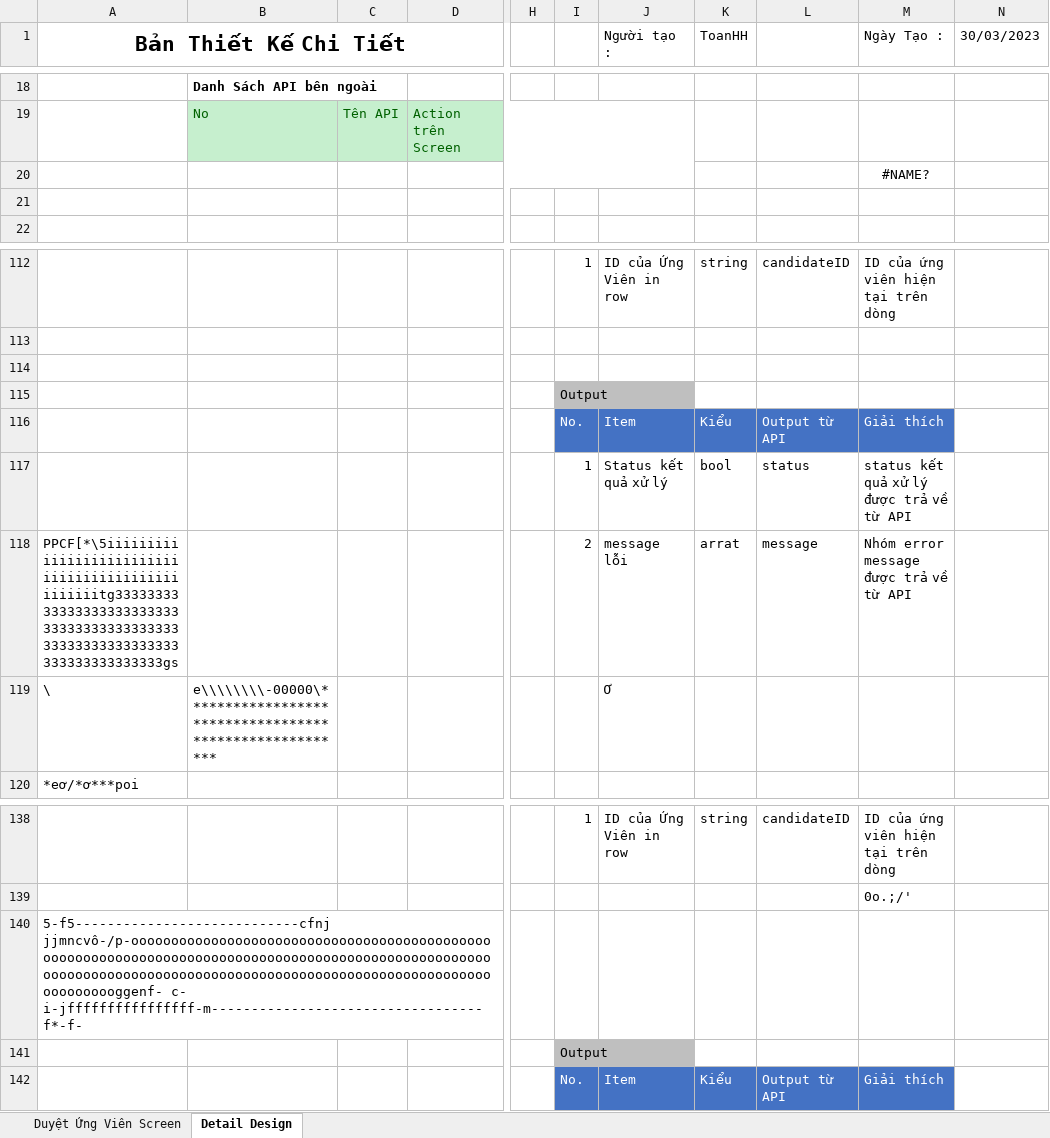
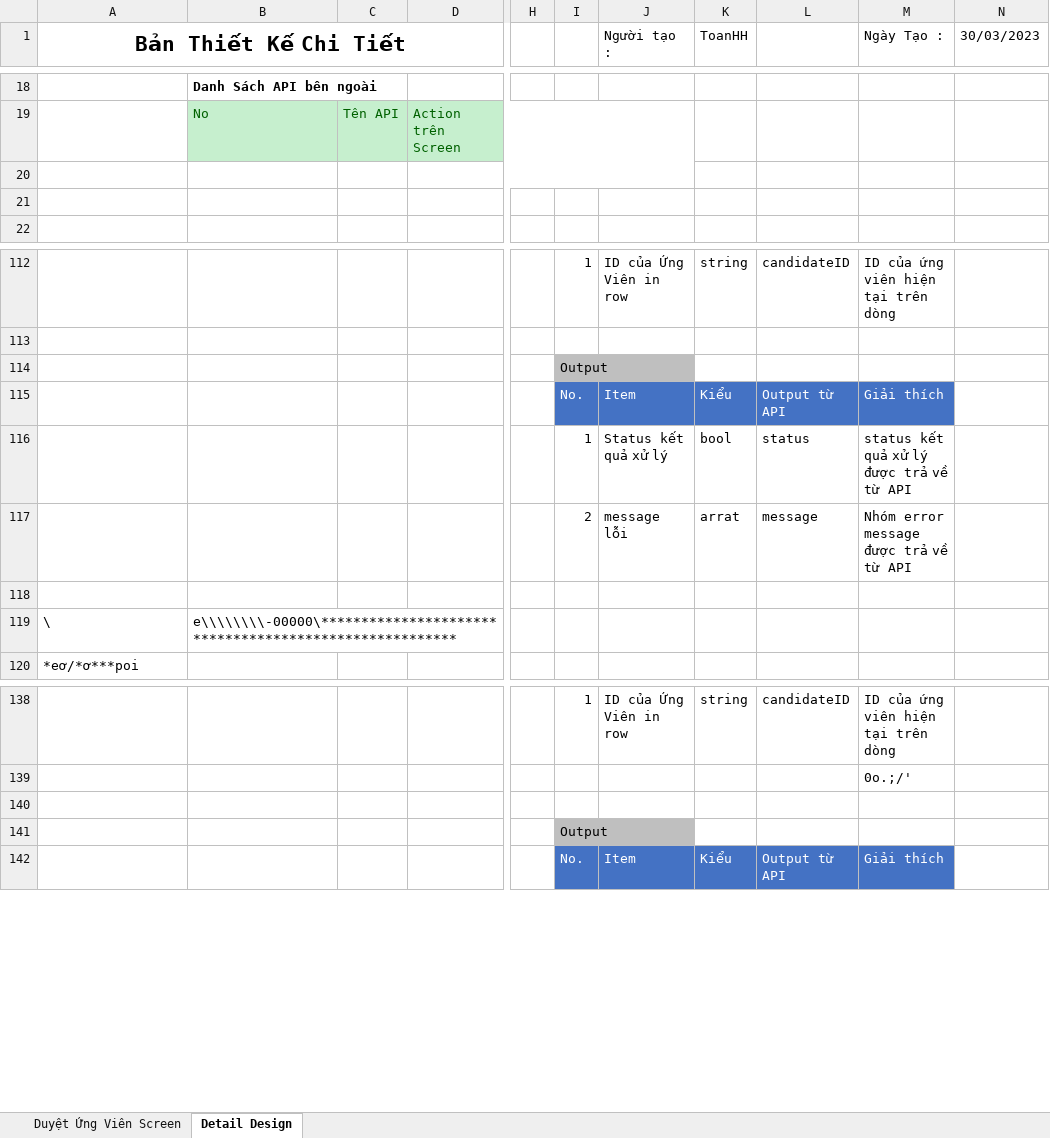
Before and after one commit to HoangHuuToan/Candidate-Management, an Excel workbook: Document/02. Design/02. DetailDesign/Task 2/Detail_Design_Select_UV.xlsx, sheet Detail Design, drawn as a sheet; only a part is shown, gaps mark what is left out; values as stored, in another font and other column widths than the file's, no borders; charts and pictures not drawn; removed rows and columns are numbered as before the commit, all else as after; rows hold the shown columns only; the diff covers the shown part only; the diff names each change by its address in the sheet, - before the commit and + after, or states it on an @@ line.

```diff
--- a/Document/02. Design/02. DetailDesign/Task 2/Detail_Design_Select_UV.xlsx (sheet Detail Design)
+++ b/Document/02. Design/02. DetailDesign/Task 2/Detail_Design_Select_UV.xlsx (sheet Detail Design)
-M20 (Ngày Tạo :): #NAME?
+M20 (Ngày Tạo :): (empty)
-row 114: (empty)
-A117 (Bản Thiết Kế Chi Tiết): PPCF[*\5iiiiiiiiiiiiiiiiiiiiiiiiiiiiiiiiiiiiiiiiiiiiiiiiiitg33333333333333333333333333333333333333333333333333333333333333333333333333gs
+A117 (Bản Thiết Kế Chi Tiết): (empty)
+row 118: (empty)
-J119 (Người tạo :): Ơ
+J119 (Người tạo :): (empty)
-A140 (Bản Thiết Kế Chi Tiết): 5-f5----------------------------cfnj jjmncvô-/p-ooooooooooooooooooooooooooooooooooooooooooooooooooooooooooooooooooooooooooooooooooooooooooooooooooooooooooooooooooooooooooooooooooooooooooooooooooooooooooooooooooooooggenf- c- i-jffffffffffffffff-m----------------------------------f*-f-
+A140 (Bản Thiết Kế Chi Tiết): (empty)
```
Also changed, not shown: 73 removed rows elsewhere in this sheet, Document/02. Design/02. DetailDesign/Task 3/Detail_Design_Contacting_candidate.xlsx, Document/02. Design/02. DetailDesign/Task 3/Detail_Design_View_CV_candidate.xlsx, 2 other files.
